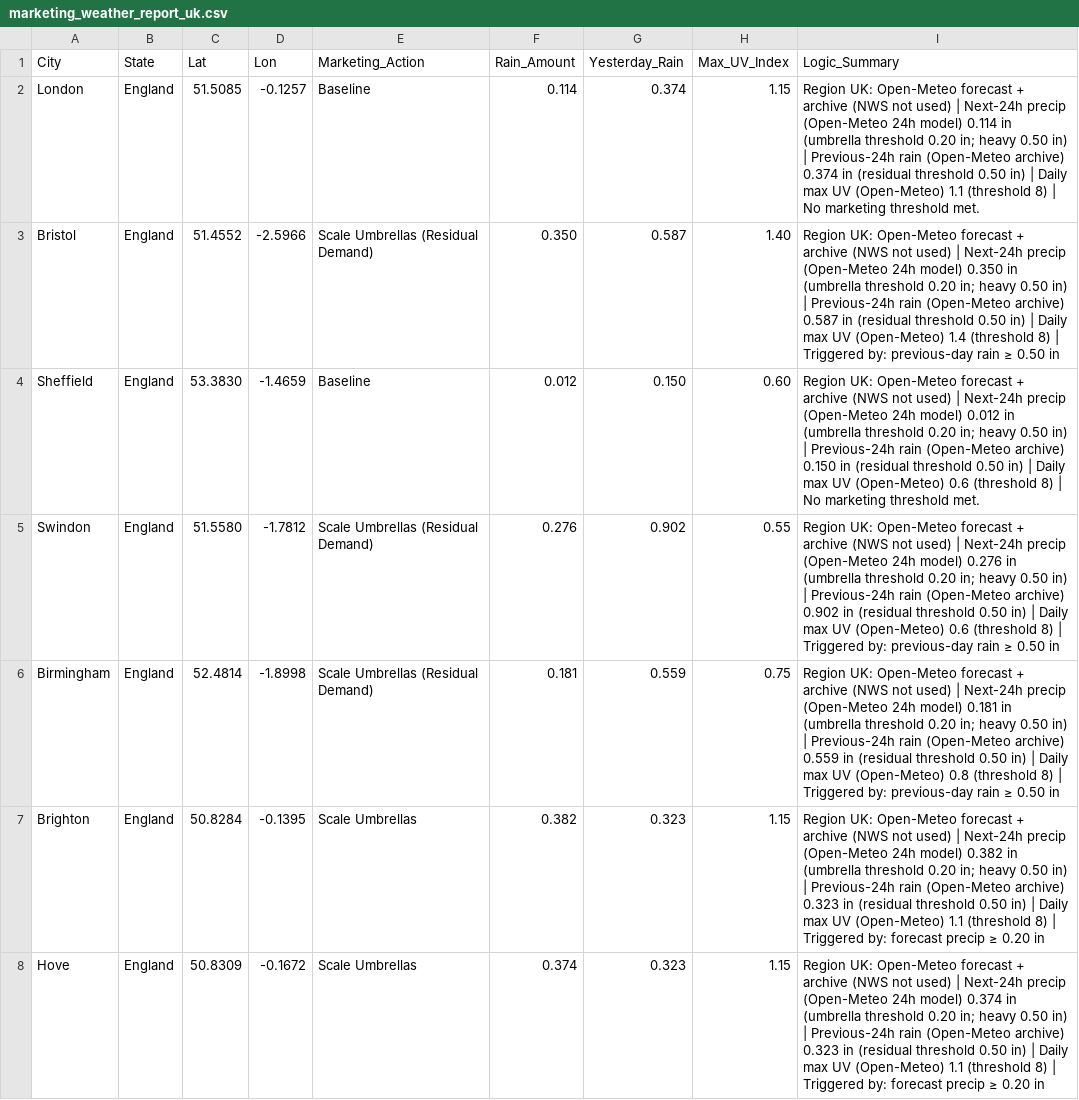
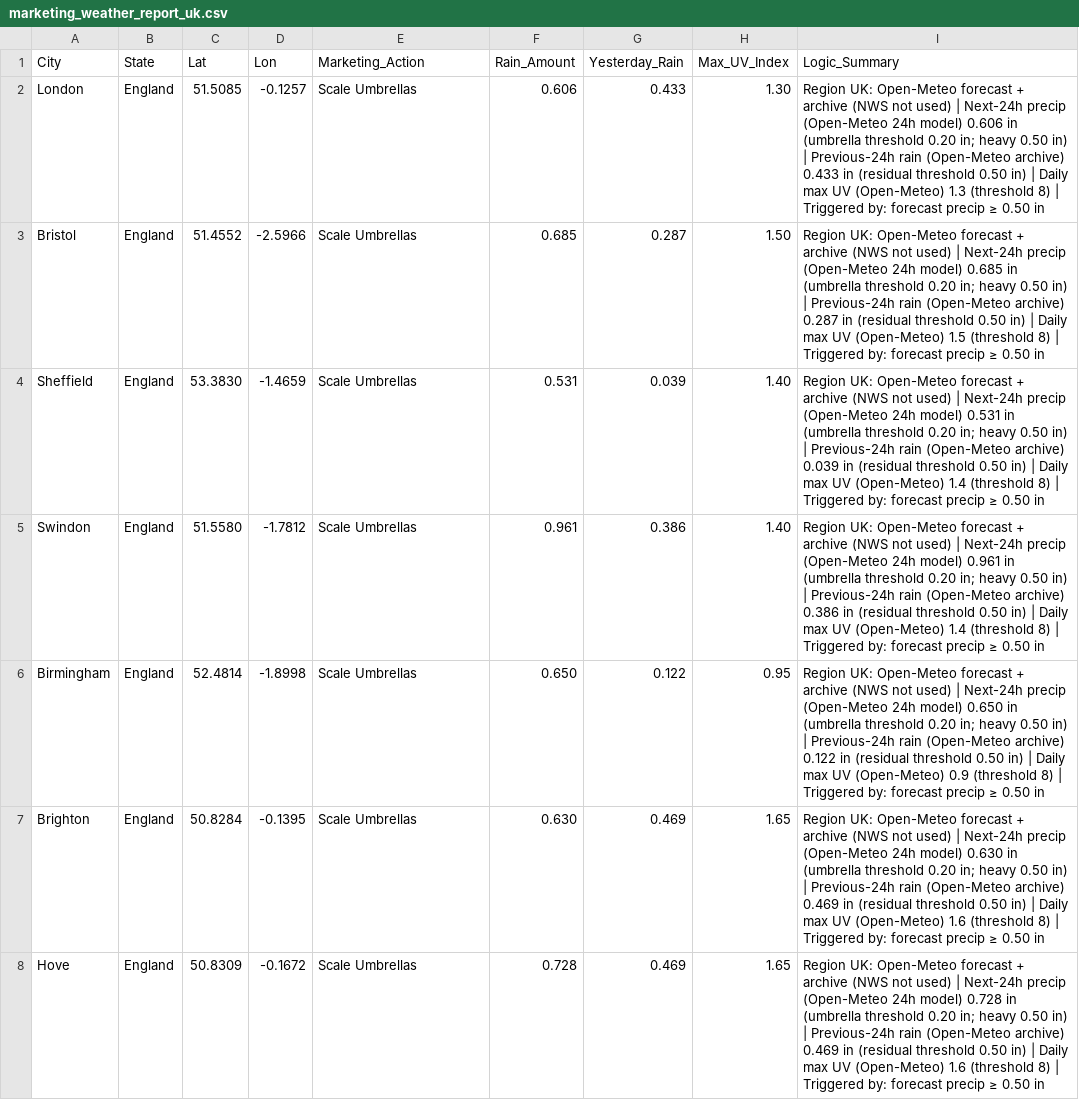
Before and after one commit to WeathermanInc/marketing-weather-engine, a CSV file: marketing_weather_report_uk.csv, drawn as a sheet; only a part is shown; the diff covers the shown part only.

```diff
--- a/marketing_weather_report_uk.csv
+++ b/marketing_weather_report_uk.csv
@@ -1,8 +1,8 @@
 City,State,Lat,Lon,Marketing_Action,Rain_Amount,Yesterday_Rain,Max_UV_Index,Logic_Summary
-London,England,51.5085,-0.1257,Baseline,0.114,0.374,1.15,Region UK: Open-Meteo forecast + archive (NWS not used) | Next-24h precip (Open-Meteo 24h model) 0.114 in (umbrella threshold 0.20 in; heavy 0.50 in) | Previous-24h rain (Open-Meteo archive) 0.374 in (residual threshold 0.50 in) | Daily max UV (Open-Meteo) 1.1 (threshold 8) | No marketing threshold met.
-Bristol,England,51.4552,-2.5966,Scale Umbrellas (Residual Demand),0.350,0.587,1.40,Region UK: Open-Meteo forecast + archive (NWS not used) | Next-24h precip (Open-Meteo 24h model) 0.350 in (umbrella threshold 0.20 in; heavy 0.50 in) | Previous-24h rain (Open-Meteo archive) 0.587 in (residual threshold 0.50 in) | Daily max UV (Open-Meteo) 1.4 (threshold 8) | Triggered by: previous-day rain ≥ 0.50 in
-Sheffield,England,53.3830,-1.4659,Baseline,0.012,0.150,0.60,Region UK: Open-Meteo forecast + archive (NWS not used) | Next-24h precip (Open-Meteo 24h model) 0.012 in (umbrella threshold 0.20 in; heavy 0.50 in) | Previous-24h rain (Open-Meteo archive) 0.150 in (residual threshold 0.50 in) | Daily max UV (Open-Meteo) 0.6 (threshold 8) | No marketing threshold met.
-Swindon,England,51.5580,-1.7812,Scale Umbrellas (Residual Demand),0.276,0.902,0.55,Region UK: Open-Meteo forecast + archive (NWS not used) | Next-24h precip (Open-Meteo 24h model) 0.276 in (umbrella threshold 0.20 in; heavy 0.50 in) | Previous-24h rain (Open-Meteo archive) 0.902 in (residual threshold 0.50 in) | Daily max UV (Open-Meteo) 0.6 (threshold 8) | Triggered by: previous-day rain ≥ 0.50 in
-Birmingham,England,52.4814,-1.8998,Scale Umbrellas (Residual Demand),0.181,0.559,0.75,Region UK: Open-Meteo forecast + archive (NWS not used) | Next-24h precip (Open-Meteo 24h model) 0.181 in (umbrella threshold 0.20 in; heavy 0.50 in) | Previous-24h rain (Open-Meteo archive) 0.559 in (residual threshold 0.50 in) | Daily max UV (Open-Meteo) 0.8 (threshold 8) | Triggered by: previous-day rain ≥ 0.50 in
-Brighton,England,50.8284,-0.1395,Scale Umbrellas,0.382,0.323,1.15,Region UK: Open-Meteo forecast + archive (NWS not used) | Next-24h precip (Open-Meteo 24h model) 0.382 in (umbrella threshold 0.20 in; heavy 0.50 in) | Previous-24h rain (Open-Meteo archive) 0.323 in (residual threshold 0.50 in) | Daily max UV (Open-Meteo) 1.1 (threshold 8) | Triggered by: forecast precip ≥ 0.20 in
-Hove,England,50.8309,-0.1672,Scale Umbrellas,0.374,0.323,1.15,Region UK: Open-Meteo forecast + archive (NWS not used) | Next-24h precip (Open-Meteo 24h model) 0.374 in (umbrella threshold 0.20 in; heavy 0.50 in) | Previous-24h rain (Open-Meteo archive) 0.323 in (residual threshold 0.50 in) | Daily max UV (Open-Meteo) 1.1 (threshold 8) | Triggered by: forecast precip ≥ 0.20 in
+London,England,51.5085,-0.1257,Scale Umbrellas,0.606,0.433,1.30,Region UK: Open-Meteo forecast + archive (NWS not used) | Next-24h precip (Open-Meteo 24h model) 0.606 in (umbrella threshold 0.20 in; heavy 0.50 in) | Previous-24h rain (Open-Meteo archive) 0.433 in (residual threshold 0.50 in) | Daily max UV (Open-Meteo) 1.3 (threshold 8) | Triggered by: forecast precip ≥ 0.50 in
+Bristol,England,51.4552,-2.5966,Scale Umbrellas,0.685,0.287,1.50,Region UK: Open-Meteo forecast + archive (NWS not used) | Next-24h precip (Open-Meteo 24h model) 0.685 in (umbrella threshold 0.20 in; heavy 0.50 in) | Previous-24h rain (Open-Meteo archive) 0.287 in (residual threshold 0.50 in) | Daily max UV (Open-Meteo) 1.5 (threshold 8) | Triggered by: forecast precip ≥ 0.50 in
+Sheffield,England,53.3830,-1.4659,Scale Umbrellas,0.531,0.039,1.40,Region UK: Open-Meteo forecast + archive (NWS not used) | Next-24h precip (Open-Meteo 24h model) 0.531 in (umbrella threshold 0.20 in; heavy 0.50 in) | Previous-24h rain (Open-Meteo archive) 0.039 in (residual threshold 0.50 in) | Daily max UV (Open-Meteo) 1.4 (threshold 8) | Triggered by: forecast precip ≥ 0.50 in
+Swindon,England,51.5580,-1.7812,Scale Umbrellas,0.961,0.386,1.40,Region UK: Open-Meteo forecast + archive (NWS not used) | Next-24h precip (Open-Meteo 24h model) 0.961 in (umbrella threshold 0.20 in; heavy 0.50 in) | Previous-24h rain (Open-Meteo archive) 0.386 in (residual threshold 0.50 in) | Daily max UV (Open-Meteo) 1.4 (threshold 8) | Triggered by: forecast precip ≥ 0.50 in
+Birmingham,England,52.4814,-1.8998,Scale Umbrellas,0.650,0.122,0.95,Region UK: Open-Meteo forecast + archive (NWS not used) | Next-24h precip (Open-Meteo 24h model) 0.650 in (umbrella threshold 0.20 in; heavy 0.50 in) | Previous-24h rain (Open-Meteo archive) 0.122 in (residual threshold 0.50 in) | Daily max UV (Open-Meteo) 0.9 (threshold 8) | Triggered by: forecast precip ≥ 0.50 in
+Brighton,England,50.8284,-0.1395,Scale Umbrellas,0.630,0.469,1.65,Region UK: Open-Meteo forecast + archive (NWS not used) | Next-24h precip (Open-Meteo 24h model) 0.630 in (umbrella threshold 0.20 in; heavy 0.50 in) | Previous-24h rain (Open-Meteo archive) 0.469 in (residual threshold 0.50 in) | Daily max UV (Open-Meteo) 1.6 (threshold 8) | Triggered by: forecast precip ≥ 0.50 in
+Hove,England,50.8309,-0.1672,Scale Umbrellas,0.728,0.469,1.65,Region UK: Open-Meteo forecast + archive (NWS not used) | Next-24h precip (Open-Meteo 24h model) 0.728 in (umbrella threshold 0.20 in; heavy 0.50 in) | Previous-24h rain (Open-Meteo archive) 0.469 in (residual threshold 0.50 in) | Daily max UV (Open-Meteo) 1.6 (threshold 8) | Triggered by: forecast precip ≥ 0.50 in
```
Also changed, not shown: 109 edited cells elsewhere in this file, marketing_weather_report_can.csv, marketing_weather_report_us.csv.
